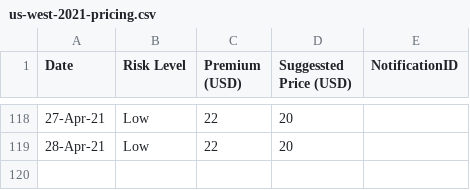
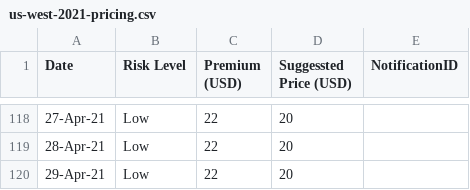
Before and after one commit to earling/us-west, a CSV file: us-west-2021-pricing.csv, drawn as a sheet; only a part is shown, gaps mark what is left out; the diff names each change by its address in the sheet, - before the commit and + after, or states it on an @@ line.

Commit message:
29-Apr-21 added

```diff
--- a/us-west-2021-pricing.csv
+++ b/us-west-2021-pricing.csv
+row 120: 29-Apr-21 | Low | 22 | 20
```
